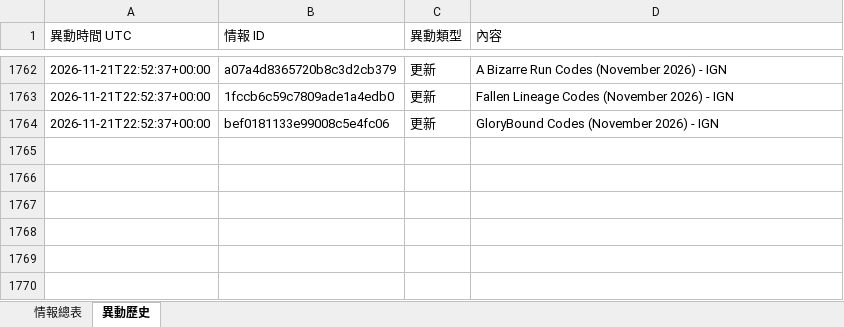
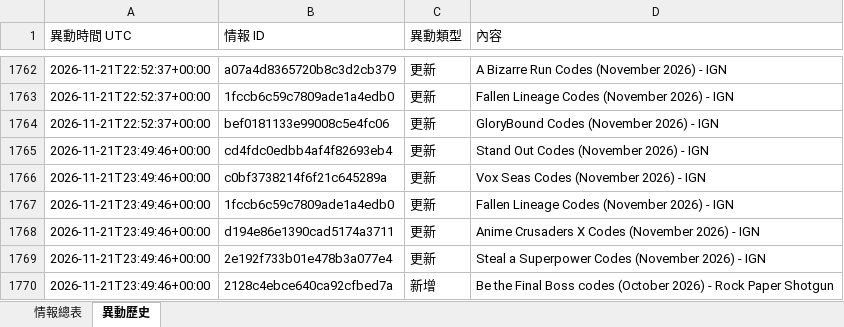
Before and after one commit to jerry000123456789-art/game-intel1, an Excel workbook: docs/game_intel.xlsx, sheet 異動歷史, drawn as a sheet; only a part is shown, gaps mark what is left out; values as stored, in another font and other column widths than the file's, no borders; the diff names each change by its address in the sheet, - before the commit and + after, or states it on an @@ line.

```diff
--- a/docs/game_intel.xlsx (sheet 異動歷史)
+++ b/docs/game_intel.xlsx (sheet 異動歷史)
+row 1765: 2026-11-21T23:49:46+00:00 | cd4fdc0edbb4af4f82693eb4 | 更新 | Stand Out Codes (November 2026) - IGN
+row 1766: 2026-11-21T23:49:46+00:00 | c0bf3738214f6f21c645289a | 更新 | Vox Seas Codes (November 2026) - IGN
+row 1767: 2026-11-21T23:49:46+00:00 | 1fccb6c59c7809ade1a4edb0 | 更新 | Fallen Lineage Codes (November 2026) - IGN
+row 1768: 2026-11-21T23:49:46+00:00 | d194e86e1390cad5174a3711 | 更新 | Anime Crusaders X Codes (November 2026) - IGN
+row 1769: 2026-11-21T23:49:46+00:00 | 2e192f733b01e478b3a077e4 | 更新 | Steal a Superpower Codes (November 2026) - IGN
+row 1770: 2026-11-21T23:49:46+00:00 | 2128c4ebce640ca92cfbed7a | 新增 | Be the Final Boss codes (October 2026) - Rock Paper Shotgun
```
Also changed, not shown: sheet 情報總表, 4 other files.
